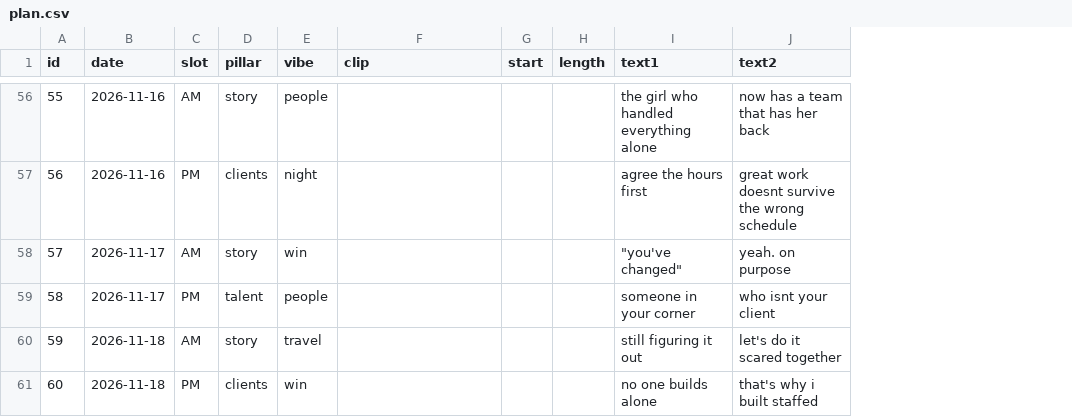
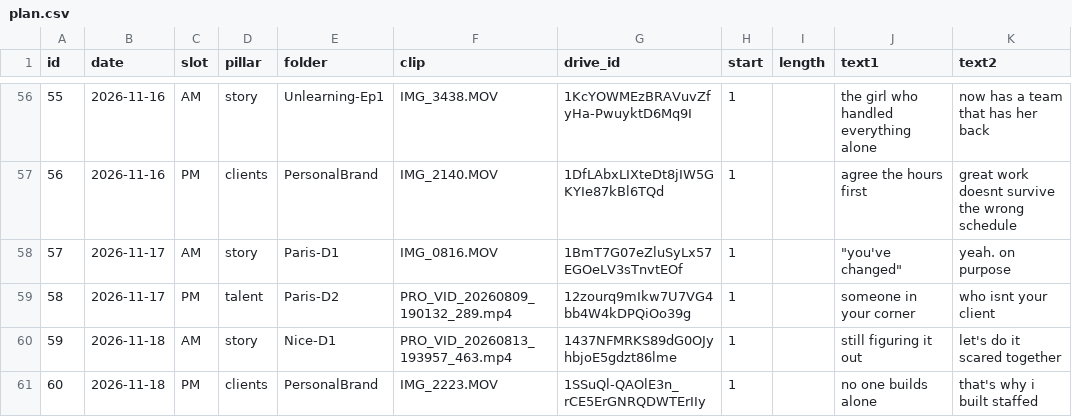
Before and after one commit to divine-commits/instagramanalystics, a CSV file: reels/plan.csv, drawn as a sheet; only a part is shown, gaps mark what is left out; removed rows and columns are numbered as before the commit, all else as after; the diff covers the shown part only; the diff names each change by its address in the sheet, - before the commit and + after, or states it on an @@ line.

```diff
--- a/reels/plan.csv
+++ b/reels/plan.csv
-column E (vibe), rows 56-61: people | night | win | people | travel | win
+column E (folder), rows 56-61: Unlearning-Ep1 | PersonalBrand | Paris-D1 | Paris-D2 | Nice-D1 | PersonalBrand
+column G (drive_id), rows 56-61: 1KcYOWMEzBRAVuvZfyHa-PwuyktD6Mq9I | 1DfLAbxLIXteDt8jIW5GKYIe87kBl6TQd | 1BmT7G07eZluSyLx57EGOeLV3sTnvtEOf | 12zourq9mIkw7U7VG4bb4W4kDPQiOo39g | 1437NFMRKS89dG0OJyhbjoE5gdzt86lme | 1SSuQl-QAOlE3n_rCE5ErGNRQDWTErIIy
-F56 (clip): (empty)
+F56 (clip): IMG_3438.MOV
-H56:H61 (start): (empty)
+H56:H61 (start): 1
-F57 (clip): (empty)
+F57 (clip): IMG_2140.MOV
-F58 (clip): (empty)
+F58 (clip): IMG_0816.MOV
-F59 (clip): (empty)
+F59 (clip): PRO_VID_20260809_190132_289.mp4
-F60 (clip): (empty)
+F60 (clip): PRO_VID_20260813_193957_463.mp4
-F61 (clip): (empty)
+F61 (clip): IMG_2223.MOV
```
Also changed, not shown: 108 edited cells elsewhere in this file, 3 other files.
